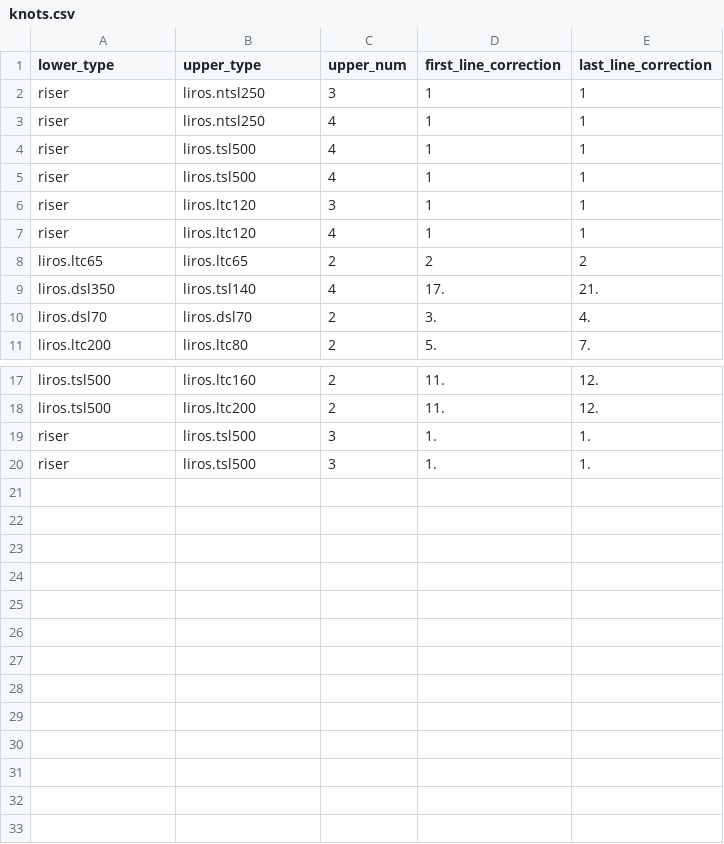
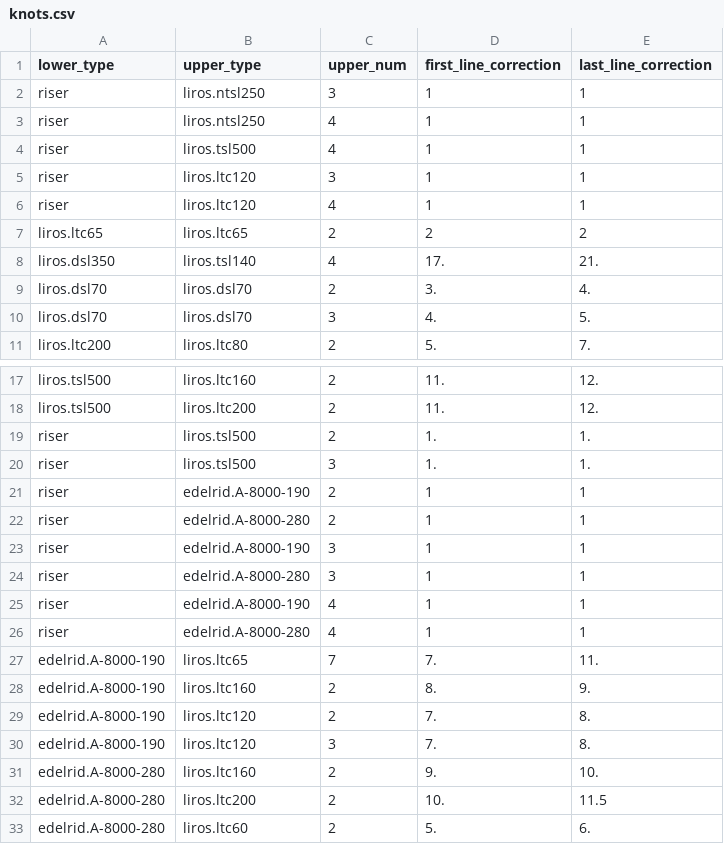
Before and after one commit to booya-at/OpenGlider, a CSV file: openglider/lines/knots.csv, drawn as a sheet; only a part is shown, gaps mark what is left out.

```diff
--- a/openglider/lines/knots.csv
+++ b/openglider/lines/knots.csv
@@ -4,3 +4,2 @@ riser,liros.ntsl250,4,1,1
 riser,liros.tsl500,4,1,1
-riser,liros.tsl500,4,1,1
 riser,liros.ltc120,3,1,1
@@ -10,2 +9,3 @@ liros.dsl350,liros.tsl140,4,17.,21.
 liros.dsl70,liros.dsl70,2,3.,4.
+liros.dsl70,liros.dsl70,3,4.,5.
 liros.ltc200,liros.ltc80,2,5.,7.
@@ -18,3 +18,16 @@ liros.tsl500,liros.ltc160,2,11.,12.
 liros.tsl500,liros.ltc200,2,11.,12.
+riser,liros.tsl500,2,1.,1.
 riser,liros.tsl500,3,1.,1.
-riser,liros.tsl500,3,1.,1.
+riser,edelrid.A-8000-190,2,1,1
+riser,edelrid.A-8000-280,2,1,1
+riser,edelrid.A-8000-190,3,1,1
+riser,edelrid.A-8000-280,3,1,1
+riser,edelrid.A-8000-190,4,1,1
+riser,edelrid.A-8000-280,4,1,1
+edelrid.A-8000-190,liros.ltc65,7,7.,11.
+edelrid.A-8000-190,liros.ltc160,2,8.,9.
+edelrid.A-8000-190,liros.ltc120,2,7.,8.
+edelrid.A-8000-190,liros.ltc120,3,7.,8.
+edelrid.A-8000-280,liros.ltc160,2,9.,10.
+edelrid.A-8000-280,liros.ltc200,2,10.,11.5
+edelrid.A-8000-280,liros.ltc60,2,5.,6.
```
Also changed, not shown: 10 other files.
